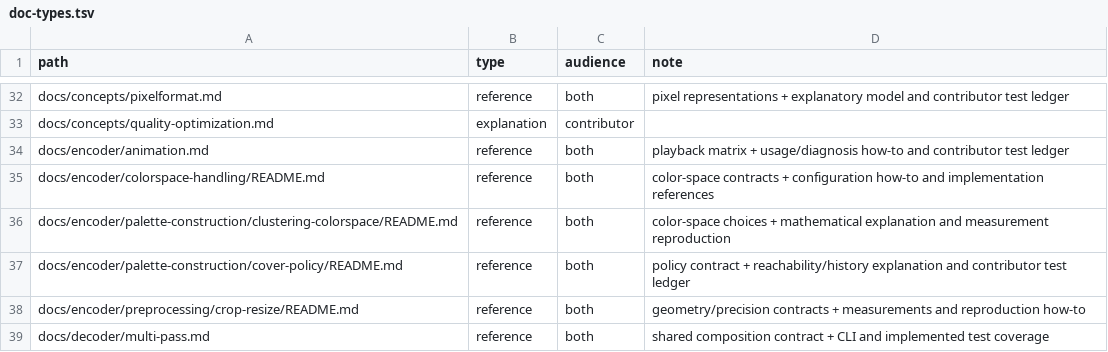
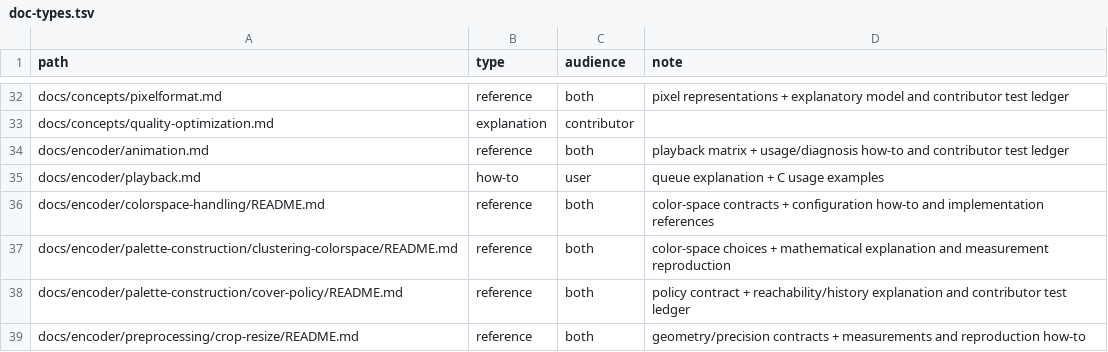
Before and after one commit to saitoha/libsixel, a TSV file: tools/docs/doc-types.tsv, drawn as a sheet; only a part is shown, gaps mark what is left out; the shorter side is filled out with more unchanged rows; the diff names each change by its address in the sheet, - before the commit and + after, or states it on an @@ line.

Commit message:
docs: add a user guide to the playback API

```diff
--- a/tools/docs/doc-types.tsv
+++ b/tools/docs/doc-types.tsv
+row 35: docs/encoder/playback.md | how-to | user | queue explanation + C usage examples
```
Also changed, not shown: 7 other files.
